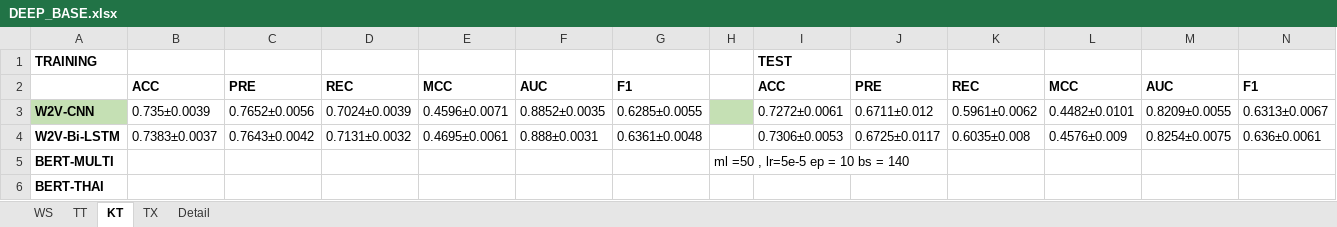
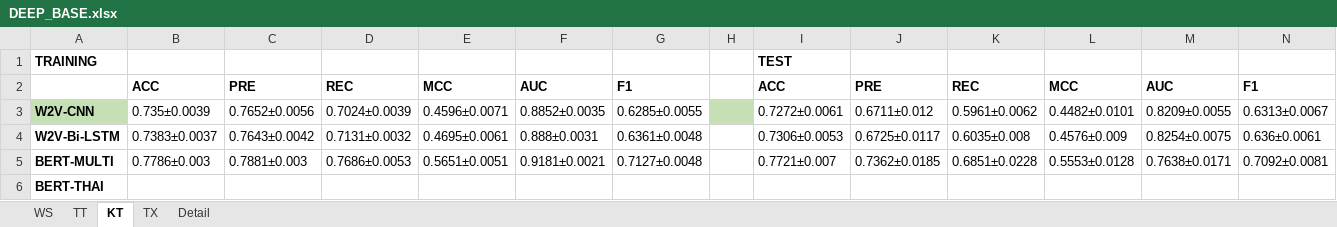
Before and after one commit to preenet/SETAR, an Excel workbook: output/DEEP_BASE.xlsx, sheet KT, drawn as a sheet; values as stored, in another font and other column widths than the file's, no borders; the diff names each change by its address in the sheet, - before the commit and + after, or states it on an @@ line.

```diff
--- a/output/DEEP_BASE.xlsx (sheet KT)
+++ b/output/DEEP_BASE.xlsx (sheet KT)
-B5: (empty)
+B5: 0.7786±0.003
-C5: (empty)
+C5: 0.7881±0.003
-D5: (empty)
+D5: 0.7686±0.0053
-E5: (empty)
+E5: 0.5651±0.0051
-F5: (empty)
+F5: 0.9181±0.0021
-G5: (empty)
+G5: 0.7127±0.0048
-H5: ml =50 , lr=5e-5 ep = 10 bs = 140
+H5: (empty)
-I5: (empty)
+I5: 0.7721±0.007
-J5: (empty)
+J5: 0.7362±0.0185
-K5: (empty)
+K5: 0.6851±0.0228
-L5: (empty)
+L5: 0.5553±0.0128
-M5: (empty)
+M5: 0.7638±0.0171
-N5: (empty)
+N5: 0.7092±0.0081
```
Also changed, not shown: 2 other files.
